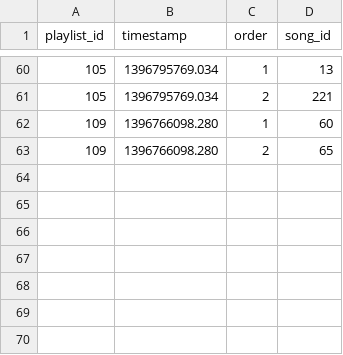
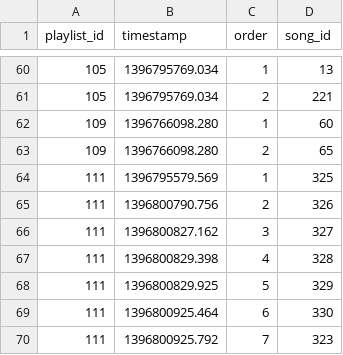
Before and after one commit to helabeat/Recommendation-Algorithms, a CSV file: Datasets/Copy of explicit_data - User_playlists.csv, drawn as a sheet; only a part is shown, gaps mark what is left out; the diff names each change by its address in the sheet, - before the commit and + after, or states it on an @@ line.

```diff
--- a/Datasets/Copy of explicit_data - User_playlists.csv
+++ b/Datasets/Copy of explicit_data - User_playlists.csv
+row 64: 111 | 1396795579.569 | 1 | 325
+row 65: 111 | 1396800790.756 | 2 | 326
+row 66: 111 | 1396800827.162 | 3 | 327
+row 67: 111 | 1396800829.398 | 4 | 328
+row 68: 111 | 1396800829.925 | 5 | 329
+row 69: 111 | 1396800925.464 | 6 | 330
+row 70: 111 | 1396800925.792 | 7 | 323
```
Also changed, not shown: Datasets/Copy of explicit_data - Playlist_data.csv, 3 other files.
